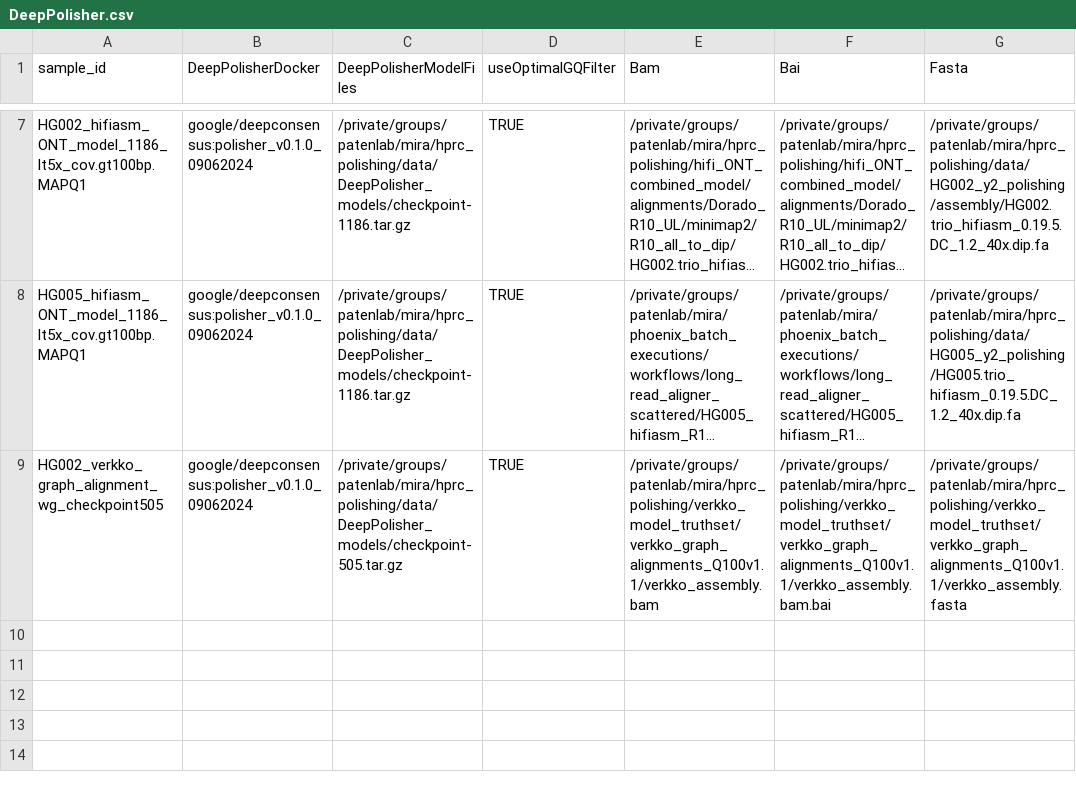
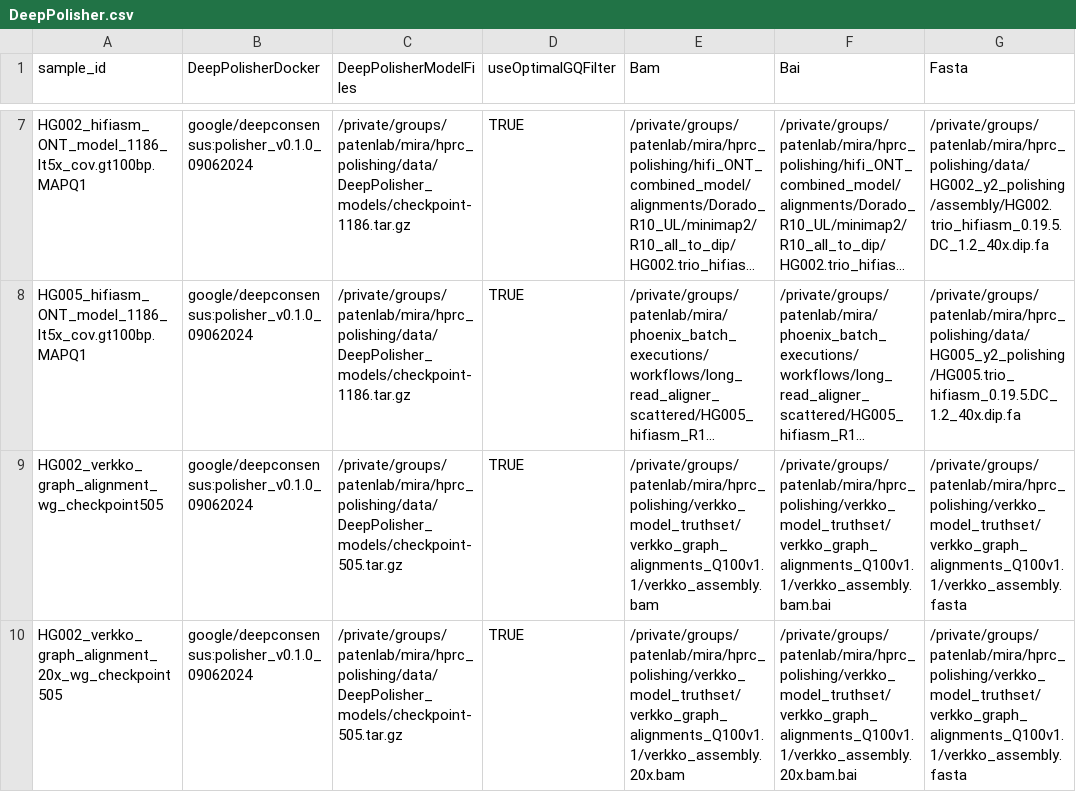
Before and after one commit to miramastoras/phoenix_batch_submissions, a CSV file: workflows/DeepPolisher/DeepPolisher.csv, drawn as a sheet; only a part is shown, gaps mark what is left out; long unchanged cells end in …; the diff names each change by its address in the sheet, - before the commit and + after, or states it on an @@ line.

Commit message:
downsampled verkko alignment

```diff
--- a/workflows/DeepPolisher/DeepPolisher.csv
+++ b/workflows/DeepPolisher/DeepPolisher.csv
+row 10: HG002_verkko_graph_alignment_20x_wg_checkpoint505 | google/deepconsensus:polisher_v0.1.0_09062024 | /private/groups/patenlab/mira/hprc_polishing/data/DeepPolisher_models/checkpoint-505.tar.gz | TRUE | /private/groups/patenlab/mira/hprc_polishing/verkko_model_truthset/verkko_graph_alignments_Q100v1.1/verkko_assembly.20x.bam | /private/groups/patenlab/mira/hprc_polishing/verkko_model_truthset/verkko_graph_alignments_Q100v1.1/verkko_assembly.20x.bam.bai | /private/groups/patenlab/mira/hprc_polishing/verkko_model_truthset/verkko_graph_alignments_Q100v1.1/verkko_assembly.fasta
```
Also changed, not shown: 2 other files.
